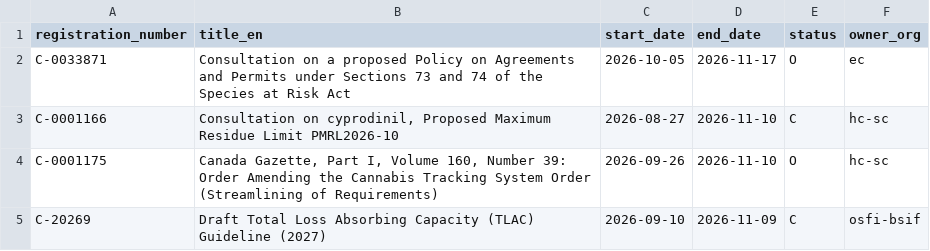
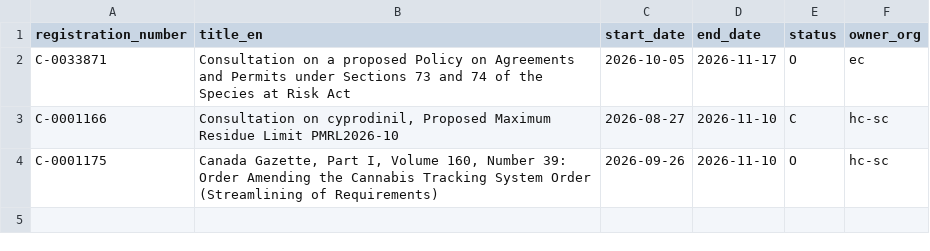
Before and after one commit to PatLittle/Consultations-Tracker, a CSV file: p5m5_close.csv, drawn as a sheet; the diff names each change by its address in the sheet, - before the commit and + after, or states it on an @@ line.

```diff
--- a/p5m5_close.csv
+++ b/p5m5_close.csv
-row 5: C-20269 | Draft Total Loss Absorbing Capacity (TLAC) Guideline (2027) | 2026-09-10 | 2026-11-09 | C | osfi-bsif
```
Also changed, not shown: 4 other files.
